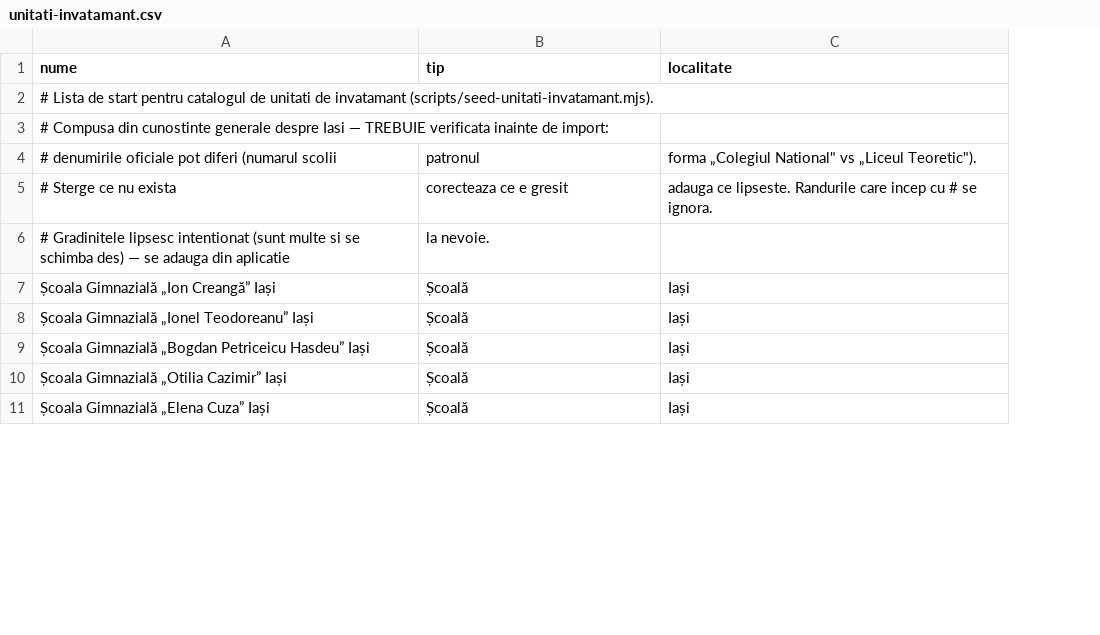
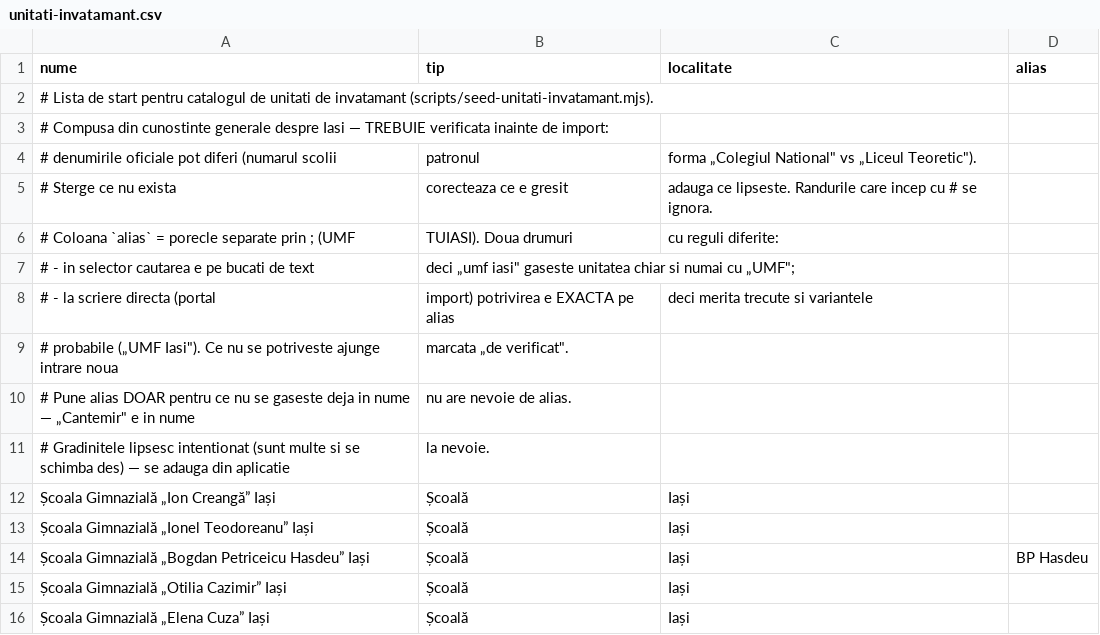
Before and after one commit to alex4igi/qapp-v2, a CSV file: scripts/data/unitati-invatamant.csv, drawn as a sheet; only a part is shown; the diff names each change by its address in the sheet, - before the commit and + after, or states it on an @@ line.

```diff
--- a/scripts/data/unitati-invatamant.csv
+++ b/scripts/data/unitati-invatamant.csv
+column D (alias), row 14: BP Hasdeu
+row 6: # Coloana `alias` = porecle separate prin ; (UMF | TUIASI). Doua drumuri | cu reguli diferite:
+row 7: # - in selector cautarea e pe bucati de text | deci „umf iasi" gaseste unitatea chiar si numai cu „UMF";
+row 8: # - la scriere directa (portal | import) potrivirea e EXACTA pe alias | deci merita trecute si variantele
+row 9: # probabile („UMF Iasi"). Ce nu se potriveste ajunge intrare noua | marcata „de verificat".
+row 10: # Pune alias DOAR pentru ce nu se gaseste deja in nume — „Cantemir" e in nume | nu are nevoie de alias.
```
Also changed, not shown: 4 other files.
